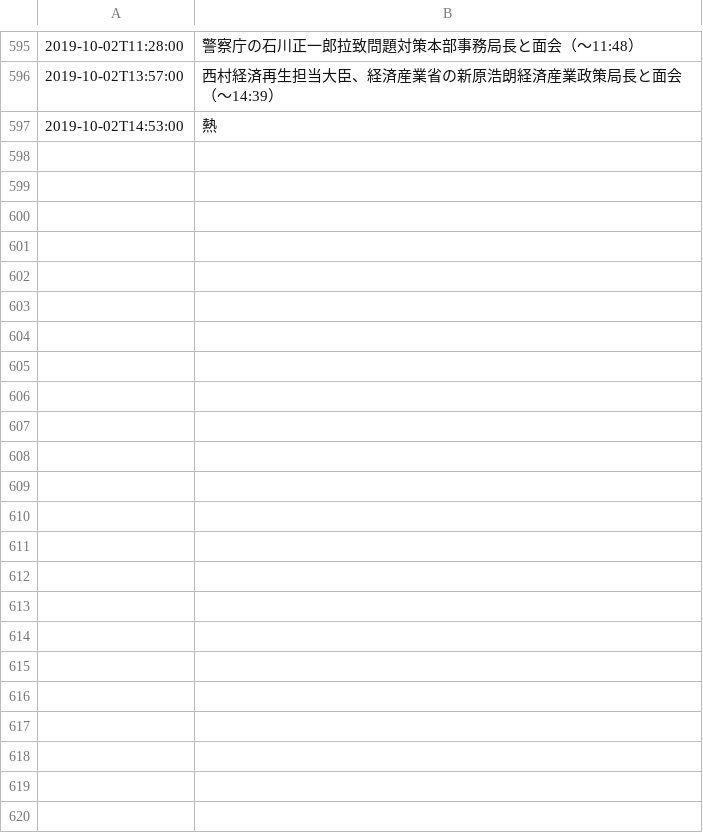
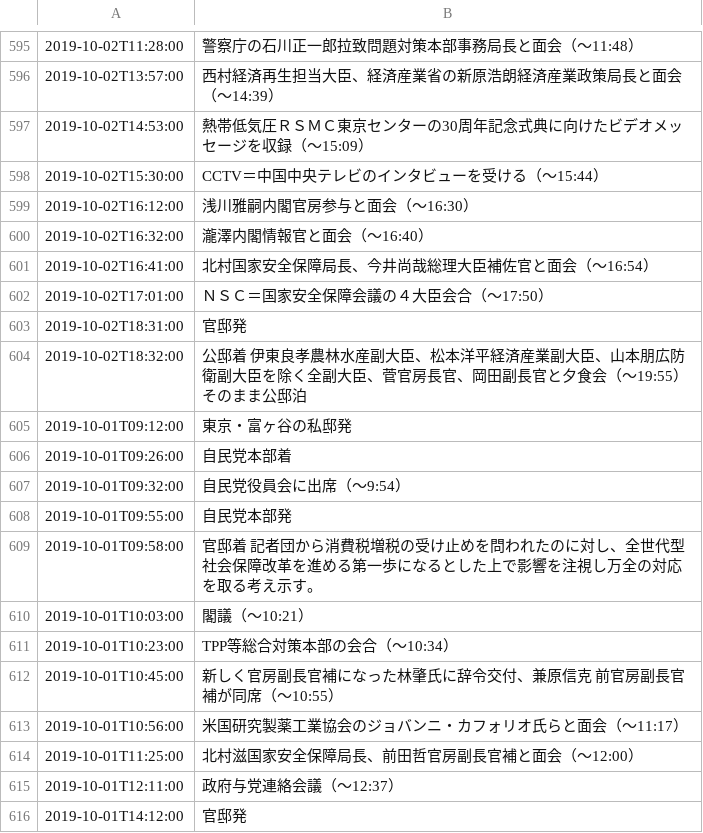
Before and after one commit to yuokada/Prime-Minister-movements, a TSV file: finalProcessed/201910.tsv, drawn as a sheet; only a part is shown, gaps mark what is left out; the diff covers the shown part only.

```diff
--- a/finalProcessed/201910.tsv
+++ b/finalProcessed/201910.tsv
@@ -596,2 +596,21 @@
 "2019-10-02T13:57:00"	"西村経済再生担当大臣、経済産業省の新原浩朗経済産業政策局長と面会（～14:39）"
-"2019-10-02T14:53:00"	"熱
+"2019-10-02T14:53:00"	"熱帯低気圧ＲＳＭＣ東京センターの30周年記念式典に向けたビデオメッセージを収録（～15:09）"
+"2019-10-02T15:30:00"	"CCTV＝中国中央テレビのインタビューを受ける（～15:44）"
+"2019-10-02T16:12:00"	"浅川雅嗣内閣官房参与と面会（～16:30）"
+"2019-10-02T16:32:00"	"瀧澤内閣情報官と面会（～16:40）"
+"2019-10-02T16:41:00"	"北村国家安全保障局長、今井尚哉総理大臣補佐官と面会（～16:54）"
+"2019-10-02T17:01:00"	"ＮＳＣ＝国家安全保障会議の４大臣会合（～17:50）"
+"2019-10-02T18:31:00"	"官邸発"
+"2019-10-02T18:32:00"	"公邸着　伊東良孝農林水産副大臣、松本洋平経済産業副大臣、山本朋広防衛副大臣を除く全副大臣、菅官房長官、岡田副長官と夕食会（～19:55） そのまま公邸泊"
+"2019-10-01T09:12:00"	"東京・富ヶ谷の私邸発"
+"2019-10-01T09:26:00"	"自民党本部着"
+"2019-10-01T09:32:00"	"自民党役員会に出席（～9:54）"
+"2019-10-01T09:55:00"	"自民党本部発"
+"2019-10-01T09:58:00"	"官邸着　記者団から消費税増税の受け止めを問われたのに対し、全世代型社会保障改革を進める第一歩になるとした上で影響を注視し万全の対応を取る考え示す。"
+"2019-10-01T10:03:00"	"閣議（～10:21）"
+"2019-10-01T10:23:00"	"TPP等総合対策本部の会合（～10:34）"
+"2019-10-01T10:45:00"	"新しく官房副長官補になった林肇氏に辞令交付、兼原信克 前官房副長官補が同席（～10:55）"
+"2019-10-01T10:56:00"	"米国研究製薬工業協会のジョバンニ・カフォリオ氏らと面会（～11:17）"
+"2019-10-01T11:25:00"	"北村滋国家安全保障局長、前田哲官房副長官補と面会（～12:00）"
+"2019-10-01T12:11:00"	"政府与党連絡会議（～12:37）"
+"2019-10-01T14:12:00"	"官邸発"
```
Also changed, not shown: 10 added rows elsewhere in this file, finalProcessed/201806.tsv, finalProcessed/201811.tsv, 14 other files.
